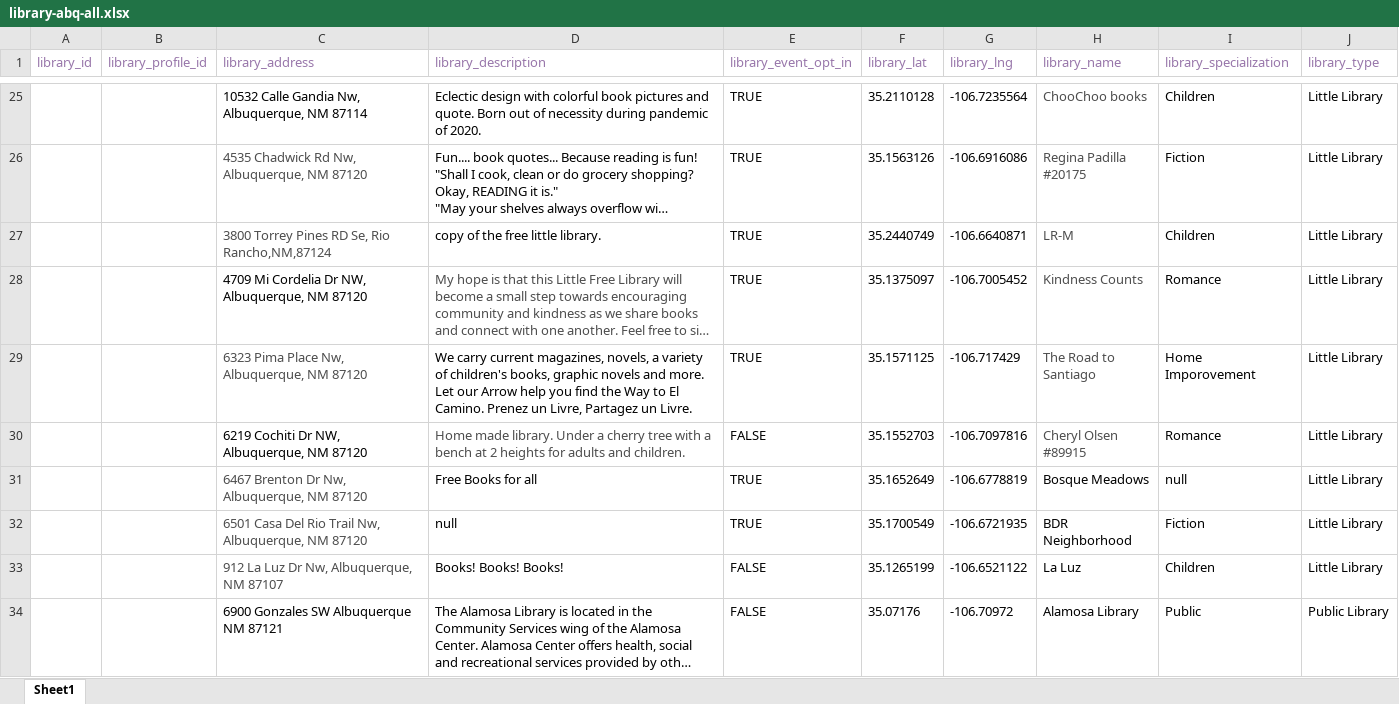
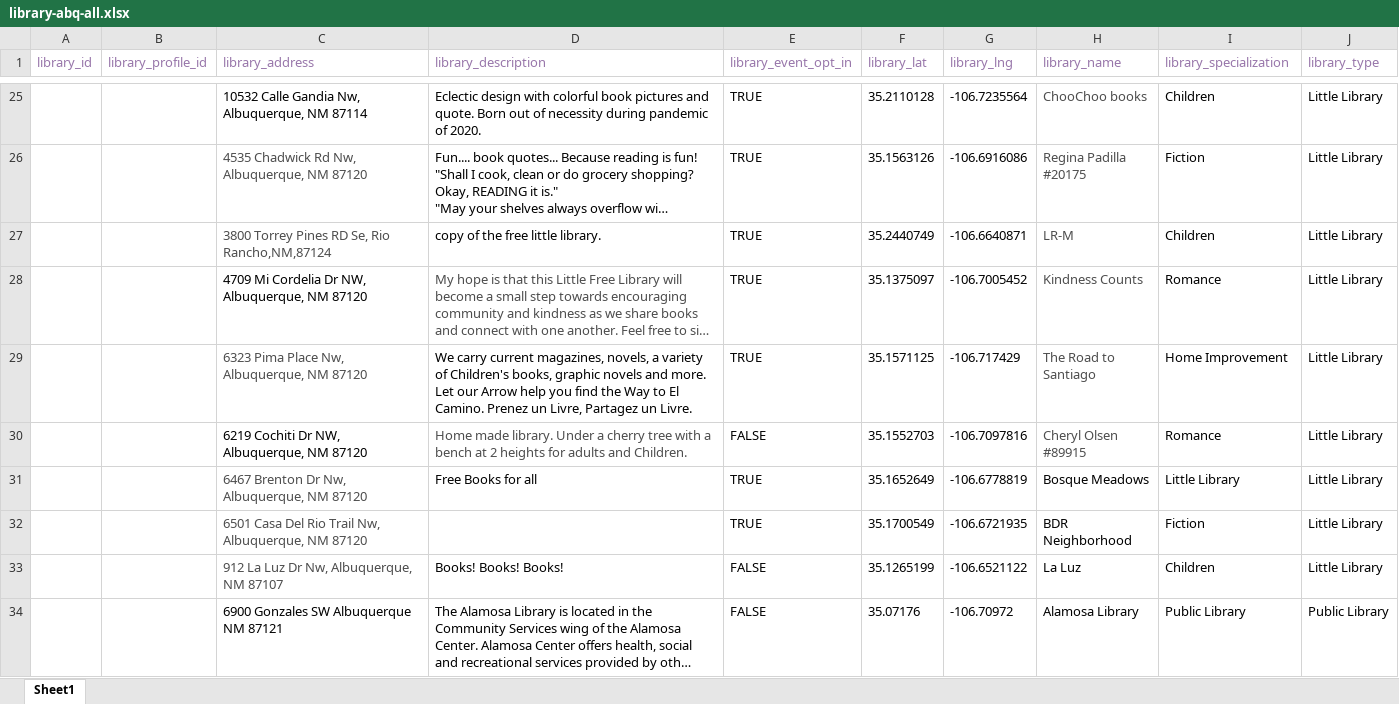
Before and after one commit to DD-Cohort-40-Little-Library/little-library, an Excel workbook: sql/library-abq-all.xlsx, sheet Sheet1, drawn as a sheet; only a part is shown, gaps mark what is left out; long unchanged cells end in …; values as stored, in another font and other column widths than the file's, no borders; the diff covers the shown part only; the diff names each change by its address in the sheet, - before the commit and + after, or states it on an @@ line.

Commit message:
fixed null issue on specialization

```diff
--- a/sql/library-abq-all.xlsx (sheet Sheet1)
+++ b/sql/library-abq-all.xlsx (sheet Sheet1)
-D29 (library_description): …variety of children's books, graphic…
+D29 (library_description): …variety of Children's books, graphic…
-I29 (library_specialization): Home Imporovement
+I29 (library_specialization): Home Improvement
-D30 (library_description): …adults and children.
+D30 (library_description): …adults and Children.
-I31 (library_specialization): null
+I31 (library_specialization): Little Library
-D32 (library_description): null
+D32 (library_description): (empty)
-I34 (library_specialization): Public
+I34 (library_specialization): Public Library
```
Also changed, not shown: 43 edited cells elsewhere in this sheet, 9 other files.
